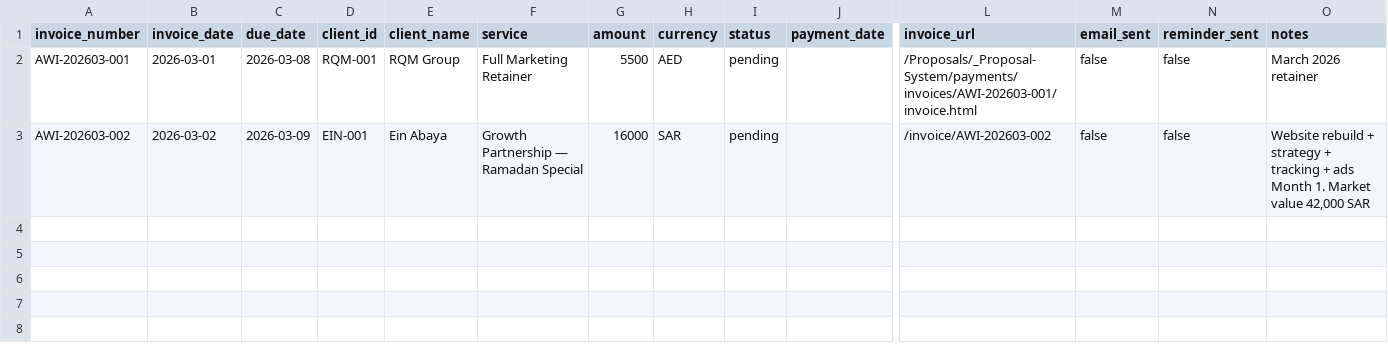
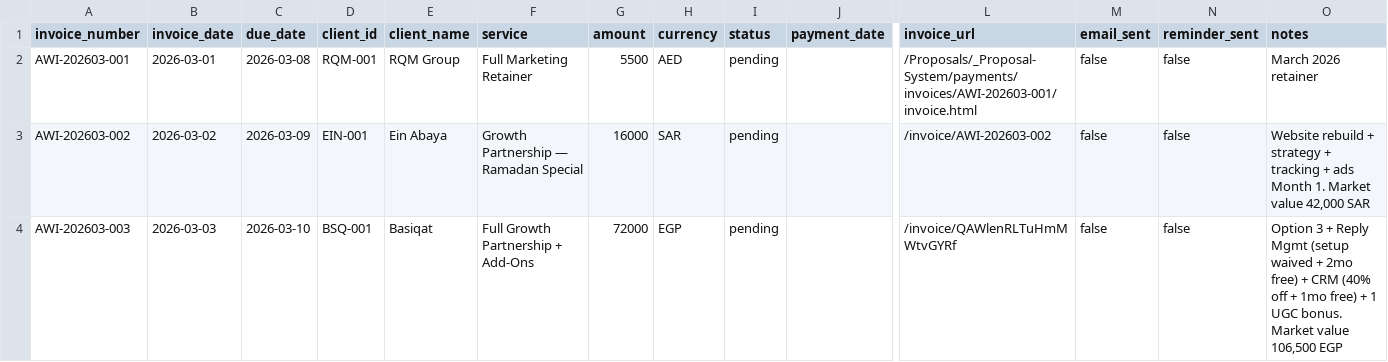
Before and after one commit to fnasr-source/lighting-strategy, a CSV file: Proposals/_Proposal-System/payments/invoice-registry.csv, drawn as a sheet; only a part is shown, gaps mark what is left out; rows hold the shown columns only; the diff names each change by its address in the sheet, - before the commit and + after, or states it on an @@ line.

Commit message:
Invoice & payment flow: Founding Partner Offer, InstaPay UX, email flow, mobile contrast fix

```diff
--- a/Proposals/_Proposal-System/payments/invoice-registry.csv
+++ b/Proposals/_Proposal-System/payments/invoice-registry.csv
+row 4: AWI-202603-003 | 2026-03-03 | 2026-03-10 | BSQ-001 | Basiqat | Full Growth Partnership + Add-Ons | 72000 | EGP | pending |  | /invoice/QAWlenRLTuHmMWtvGYRf | false | false | Option 3 + Reply Mgmt (setup waived + 2mo free) + CRM (40% off + 1mo free) + 1 UGC bonus. Market value 106,500 EGP
```
Also changed, not shown: Proposals/_Proposal-System/payments/client-directory.csv, 11 other files.
